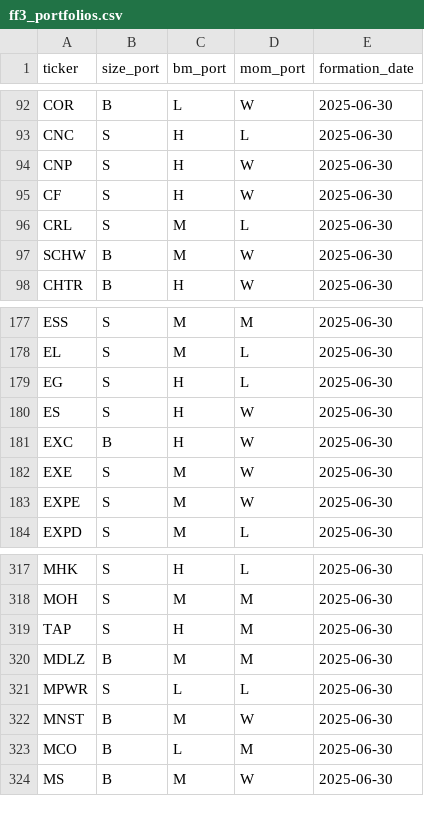
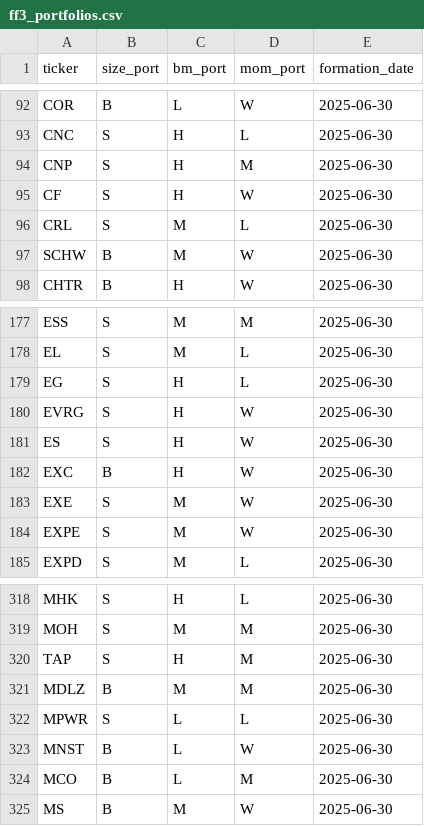
Before and after one commit to aepodrez/CrossSection, a CSV file: Signals/pyData/Static/ff3_portfolios.csv, drawn as a sheet; only a part is shown, gaps mark what is left out.

```diff
--- a/Signals/pyData/Static/ff3_portfolios.csv
+++ b/Signals/pyData/Static/ff3_portfolios.csv
@@ -93,3 +93,3 @@ COR,B,L,W,2025-06-30
 CNC,S,H,L,2025-06-30
-CNP,S,H,W,2025-06-30
+CNP,S,H,M,2025-06-30
 CF,S,H,W,2025-06-30
@@ -179,2 +179,3 @@ EL,S,M,L,2025-06-30
 EG,S,H,L,2025-06-30
+EVRG,S,H,W,2025-06-30
 ES,S,H,W,2025-06-30
@@ -321,3 +322,3 @@ MDLZ,B,M,M,2025-06-30
 MPWR,S,L,L,2025-06-30
-MNST,B,M,W,2025-06-30
+MNST,B,L,W,2025-06-30
 MCO,B,L,M,2025-06-30
```
Also changed, not shown: 3 other files.
